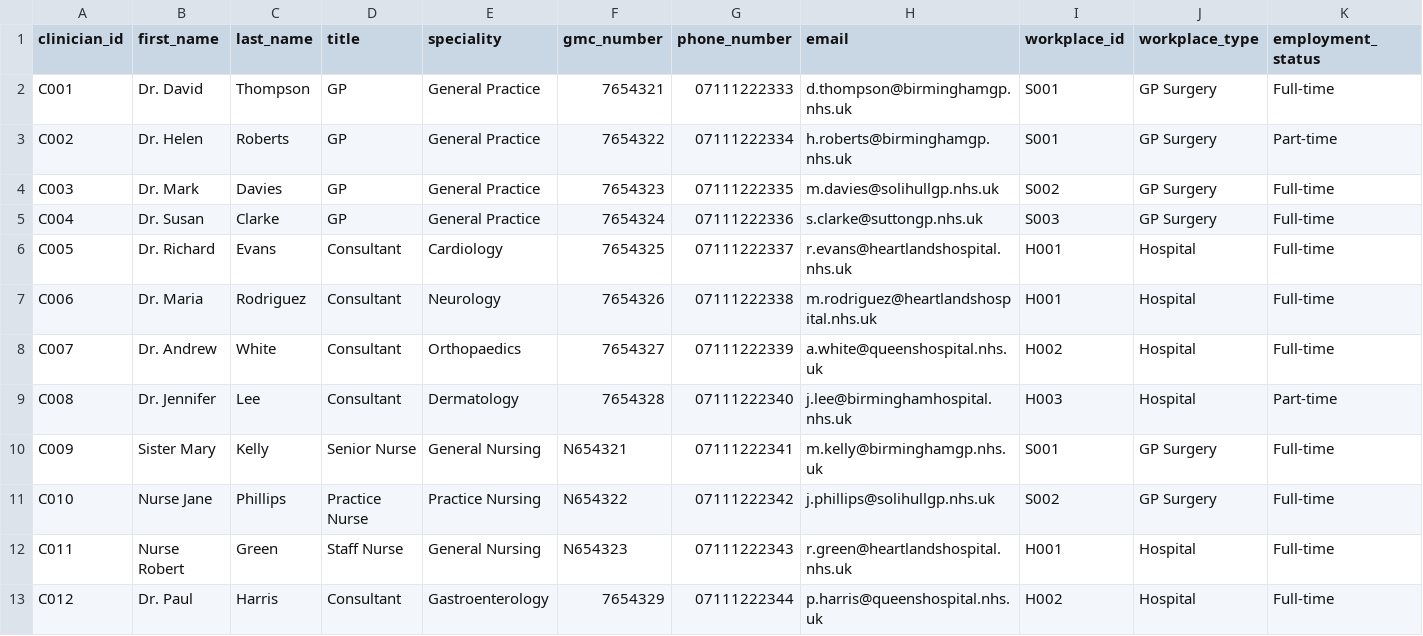
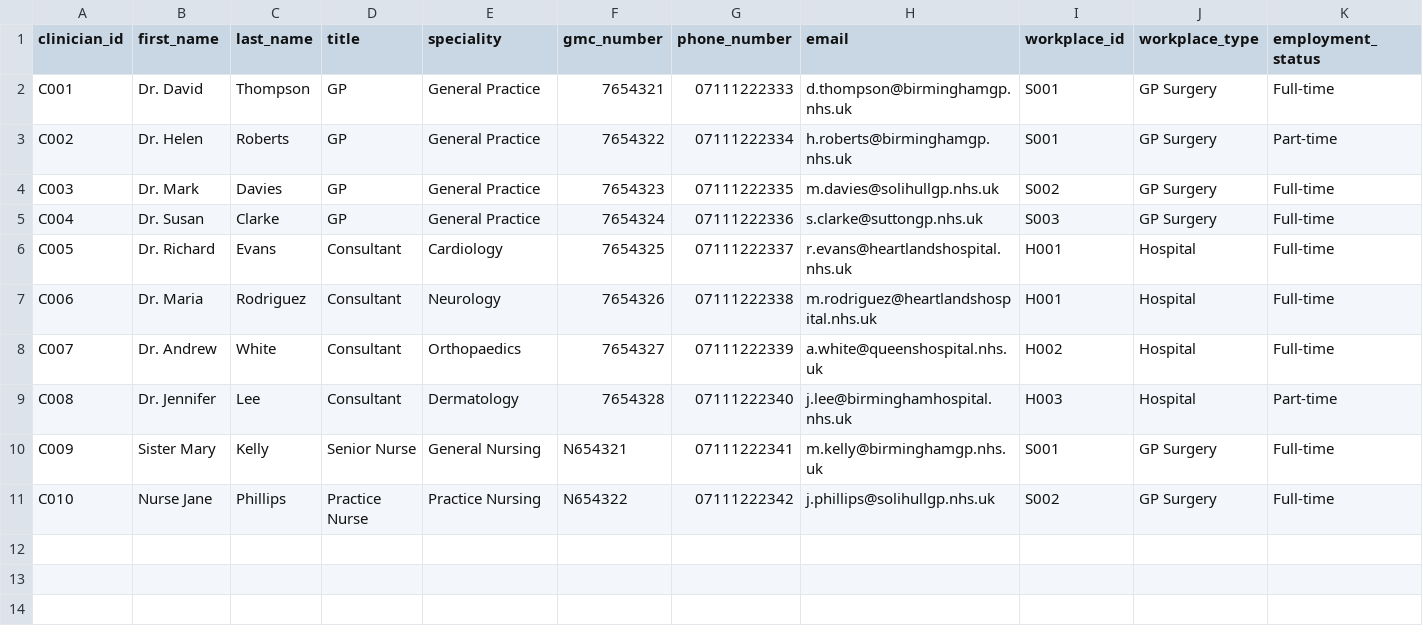
Before and after one commit to mian-fazle-khalik/Healthcare-Management-System, a CSV file: ZHealthcare/bin/view/clinicians.csv, drawn as a sheet; only a part is shown; rows hold the shown columns only; the diff names each change by its address in the sheet, - before the commit and + after, or states it on an @@ line.

```diff
--- a/ZHealthcare/bin/view/clinicians.csv
+++ b/ZHealthcare/bin/view/clinicians.csv
-row 12: C011 | Nurse Robert | Green | Staff Nurse | General Nursing | N654323 | 07111222343 | r.green@heartlandshospital.nhs.uk | H001 | Hospital | Full-time
-row 13: C012 | Dr. Paul | Harris | Consultant | Gastroenterology | 7654329 | 07111222344 | p.harris@queenshospital.nhs.uk | H002 | Hospital | Full-time
```
Also changed, not shown: ZHealthcare/bin/view/appointments.csv, ZHealthcare/bin/view/patients.csv, 20 other files.
